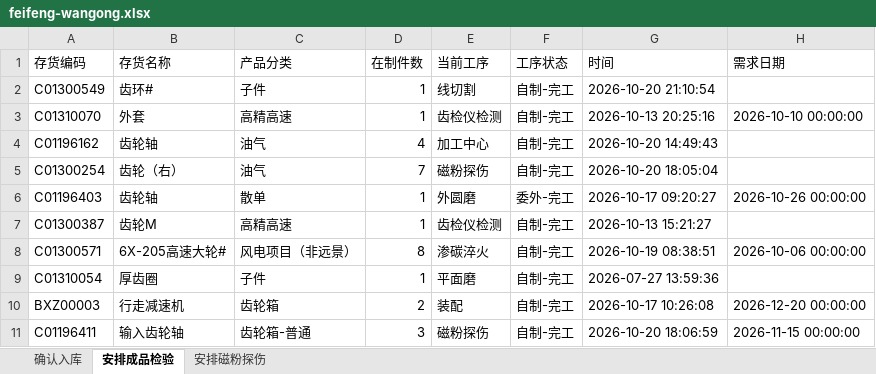
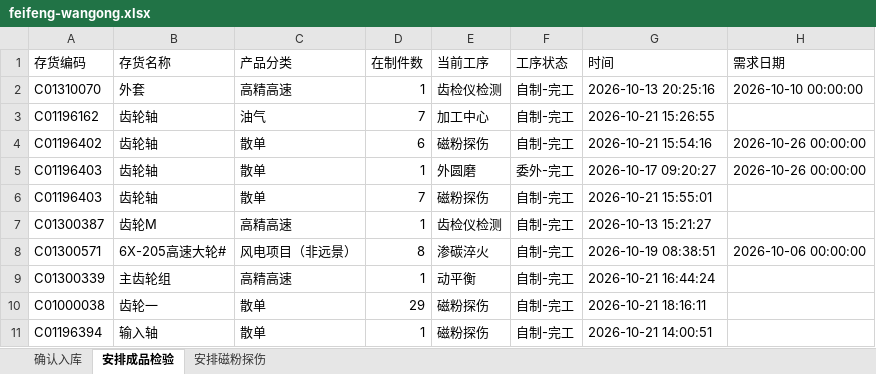
Before and after one commit to ZhanghaoWorkbuddy10/action-board, an Excel workbook: feifeng-wangong.xlsx, sheet 安排成品检验, drawn as a sheet; values as stored, in another font and other column widths than the file's, no borders; removed rows and columns are numbered as before the commit, all else as after; the diff names each change by its address in the sheet, - before the commit and + after, or states it on an @@ line.

```diff
--- a/feifeng-wangong.xlsx (sheet 安排成品检验)
+++ b/feifeng-wangong.xlsx (sheet 安排成品检验)
-row 2: C01300549 | 齿环# | 子件 | 1 | 线切割 | 自制-完工 | 2026-10-20 21:10:54
-D3 (在制件数): 4
+D3 (在制件数): 7
-G3 (时间): 2026-10-20 14:49:43
+G3 (时间): 2026-10-21 15:26:55
-row 5: C01300254 | 齿轮（右） | 油气 | 7 | 磁粉探伤 | 自制-完工 | 2026-10-20 18:05:04
+row 4: C01196402 | 齿轮轴 | 散单 | 6 | 磁粉探伤 | 自制-完工 | 2026-10-21 15:54:16 | 2026-10-26 00:00:00
+row 6: C01196403 | 齿轮轴 | 散单 | 7 | 磁粉探伤 | 自制-完工 | 2026-10-21 15:55:01
-row 9: C01310054 | 厚齿圈 | 子件 | 1 | 平面磨 | 自制-完工 | 2026-07-27 13:59:36
-row 10: BXZ00003 | 行走减速机 | 齿轮箱 | 2 | 装配 | 自制-完工 | 2026-10-17 10:26:08 | 2026-12-20 00:00:00
-row 11: C01196411 | 输入齿轮轴 | 齿轮箱-普通 | 3 | 磁粉探伤 | 自制-完工 | 2026-10-20 18:06:59 | 2026-11-15 00:00:00
+row 9: C01300339 | 主齿轮组 | 高精高速 | 1 | 动平衡 | 自制-完工 | 2026-10-21 16:44:24
+row 10: C01000038 | 齿轮一 | 散单 | 29 | 磁粉探伤 | 自制-完工 | 2026-10-21 18:16:11
+row 11: C01196394 | 输入轴 | 散单 | 1 | 磁粉探伤 | 自制-完工 | 2026-10-21 14:00:51
```
Also changed, not shown: sheet 确认入库, sheet 安排磁粉探伤.
